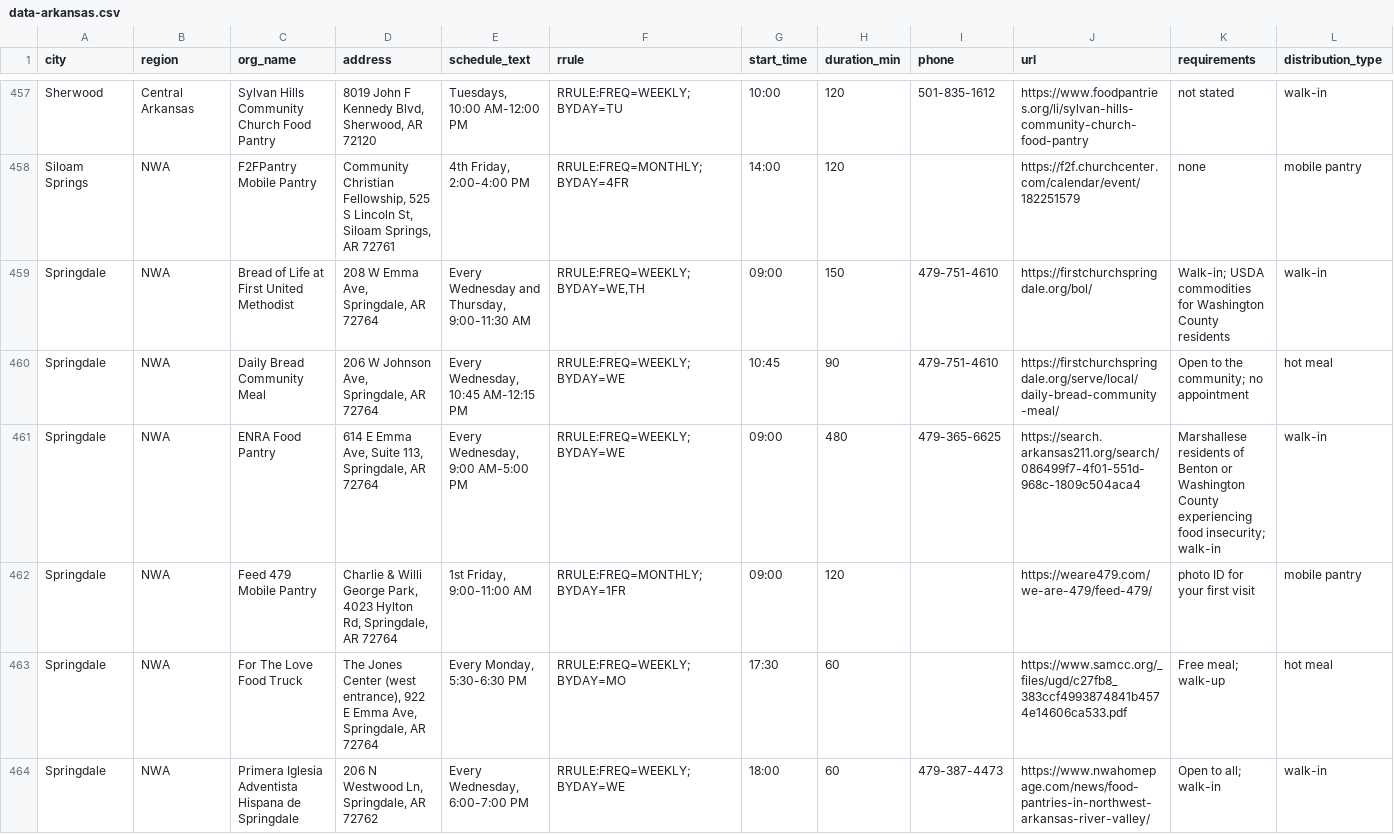
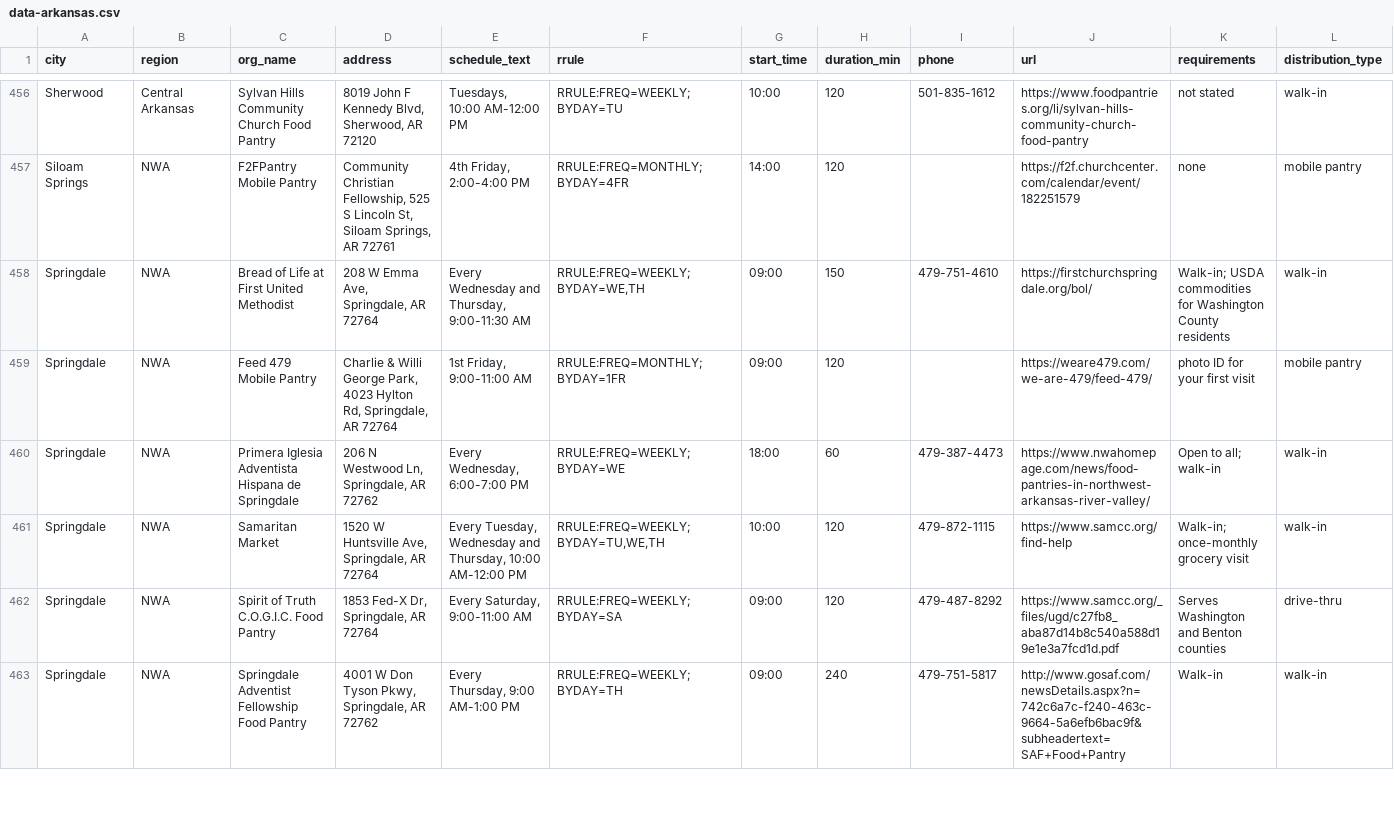
Before and after one commit to freefoodcalendars/freefoodcalendars, a CSV file: data-arkansas.csv, drawn as a sheet; only a part is shown, gaps mark what is left out; the shorter side is filled out with more unchanged rows; rows hold the shown columns only; the diff covers the shown part only; the diff names each change by its address in the sheet, - before the commit and + after, or states it on an @@ line.

Commit message:
Remove hot meals and restricted pantries in Springdale and Fayetteville

```diff
--- a/data-arkansas.csv
+++ b/data-arkansas.csv
-row 460: Springdale | NWA | Daily Bread Community Meal | 206 W Johnson Ave, Springdale, AR 72764 | Every Wednesday, 10:45 AM-12:15 PM | RRULE:FREQ=WEEKLY;BYDAY=WE | 10:45 | 90 | 479-751-4610 | https://firstchurchspringdale.org/serve/local/daily-bread-community-meal/ | Open to the community; no appointment | hot meal
-row 461: Springdale | NWA | ENRA Food Pantry | 614 E Emma Ave, Suite 113, Springdale, AR 72764 | Every Wednesday, 9:00 AM-5:00 PM | RRULE:FREQ=WEEKLY;BYDAY=WE | 09:00 | 480 | 479-365-6625 | https://search.arkansas211.org/search/086499f7-4f01-551d-968c-1809c504aca4 | Marshallese residents of Benton or Washington County experiencing food insecurity; walk-in | walk-in
-row 463: Springdale | NWA | For The Love Food Truck | The Jones Center (west entrance), 922 E Emma Ave, Springdale, AR 72764 | Every Monday, 5:30-6:30 PM | RRULE:FREQ=WEEKLY;BYDAY=MO | 17:30 | 60 |  | https://www.samcc.org/_files/ugd/c27fb8_383ccf4993874841b4574e14606ca533.pdf | Free meal; walk-up | hot meal
```
Also changed, not shown: 3 removed rows elsewhere in this file.
